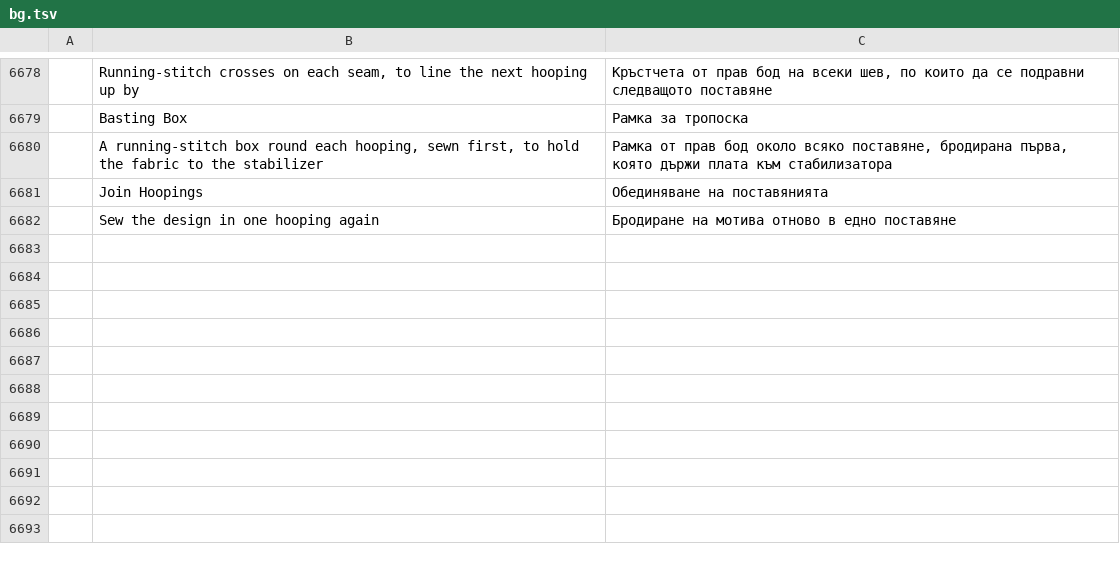
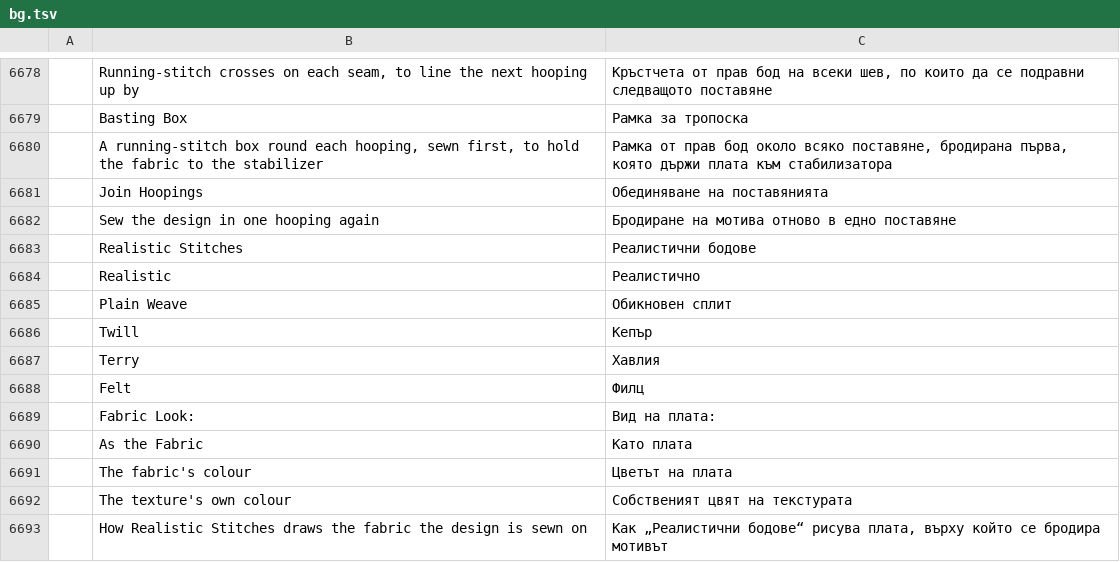
Before and after one commit to KellyMurphy/vectorcraft, a TSV file: crates/ui-egui/src/i18n/bg.tsv, drawn as a sheet; only a part is shown, gaps mark what is left out; the diff names each change by its address in the sheet, - before the commit and + after, or states it on an @@ line.

```diff
--- a/crates/ui-egui/src/i18n/bg.tsv
+++ b/crates/ui-egui/src/i18n/bg.tsv
+row 6683:  | Realistic Stitches | Реалистични бодове
+row 6684:  | Realistic | Реалистично
+row 6685:  | Plain Weave | Обикновен сплит
+row 6686:  | Twill | Кепър
+row 6687:  | Terry | Хавлия
+row 6688:  | Felt | Филц
+row 6689:  | Fabric Look: | Вид на плата:
+row 6690:  | As the Fabric | Като плата
+row 6691:  | The fabric's colour | Цветът на плата
+row 6692:  | The texture's own colour | Собственият цвят на текстурата
+row 6693:  | How Realistic Stitches draws the fabric the design is sewn on | Как „Реалистични бодове“ рисува плата, върху който се бродира мотивът
```
Also changed, not shown: crates/ui-egui/src/i18n/el.tsv, crates/ui-egui/src/i18n/ka.tsv, 48 other files.
